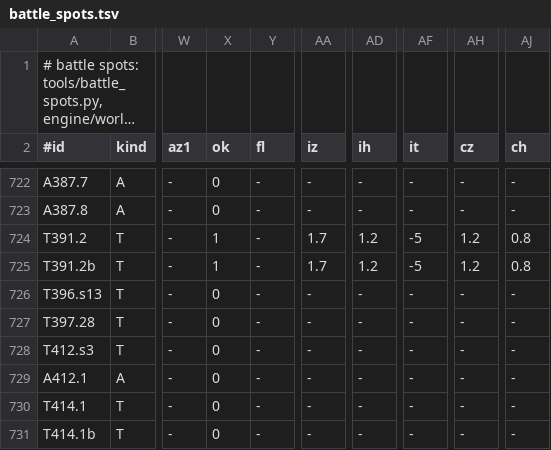
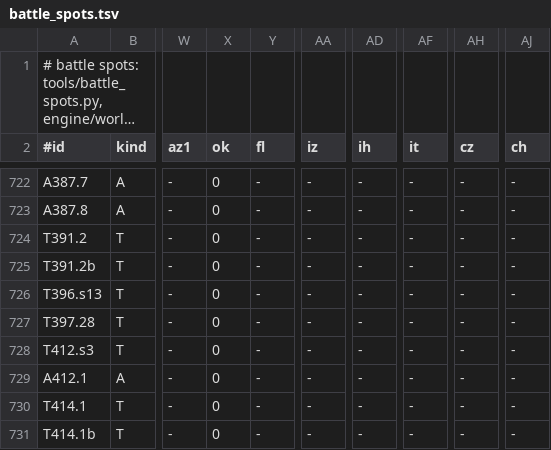
Before and after one commit to Project-Holon/eidos, a TSV file: engine/world/battle_spots.tsv, drawn as a sheet; only a part is shown, gaps mark what is left out; long unchanged cells end in …; the diff names each change by its address in the sheet, - before the commit and + after, or states it on an @@ line.

```diff
--- a/engine/world/battle_spots.tsv
+++ b/engine/world/battle_spots.tsv
-X724:X725 (ok): 1
+X724:X725 (ok): 0
-AA724:AA725 (iz): 1.7
+AA724:AA725 (iz): -
-AD724:AD725 (ih): 1.2
+AD724:AD725 (ih): -
-AF724:AF725 (it): -5
+AF724:AF725 (it): -
-AH724:AH725 (cz): 1.2
+AH724:AH725 (cz): -
-AJ724:AJ725 (ch): 0.8
+AJ724:AJ725 (ch): -
```
Also changed, not shown: 13 other files.
